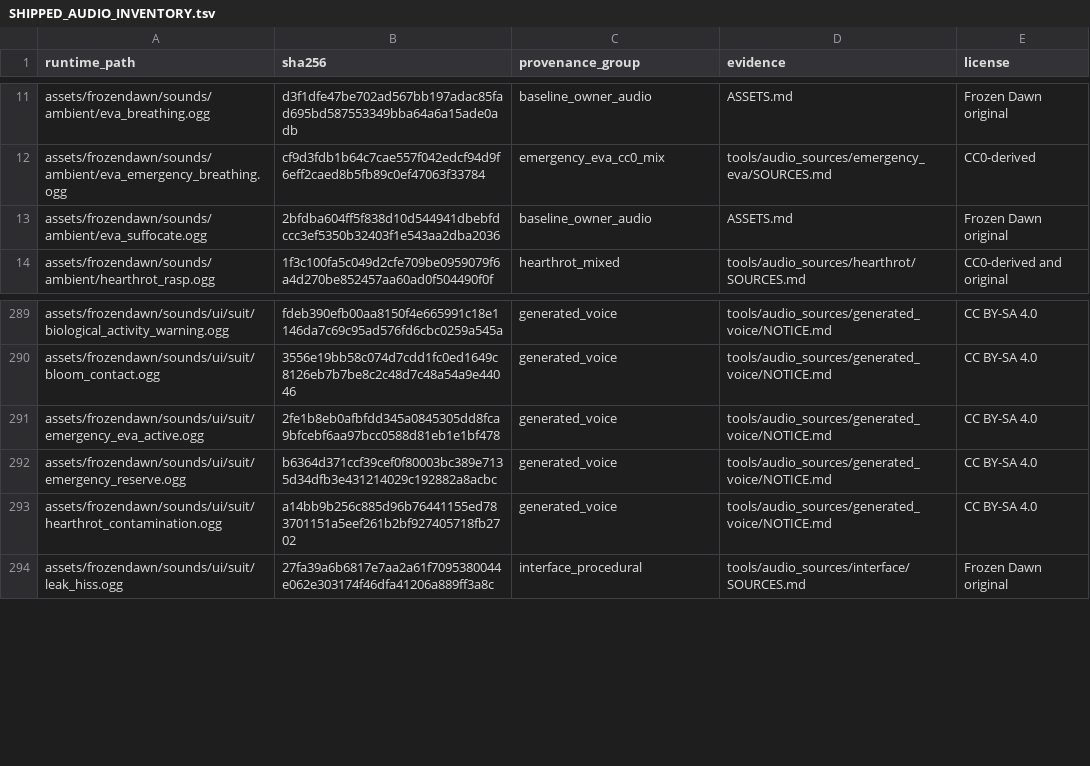
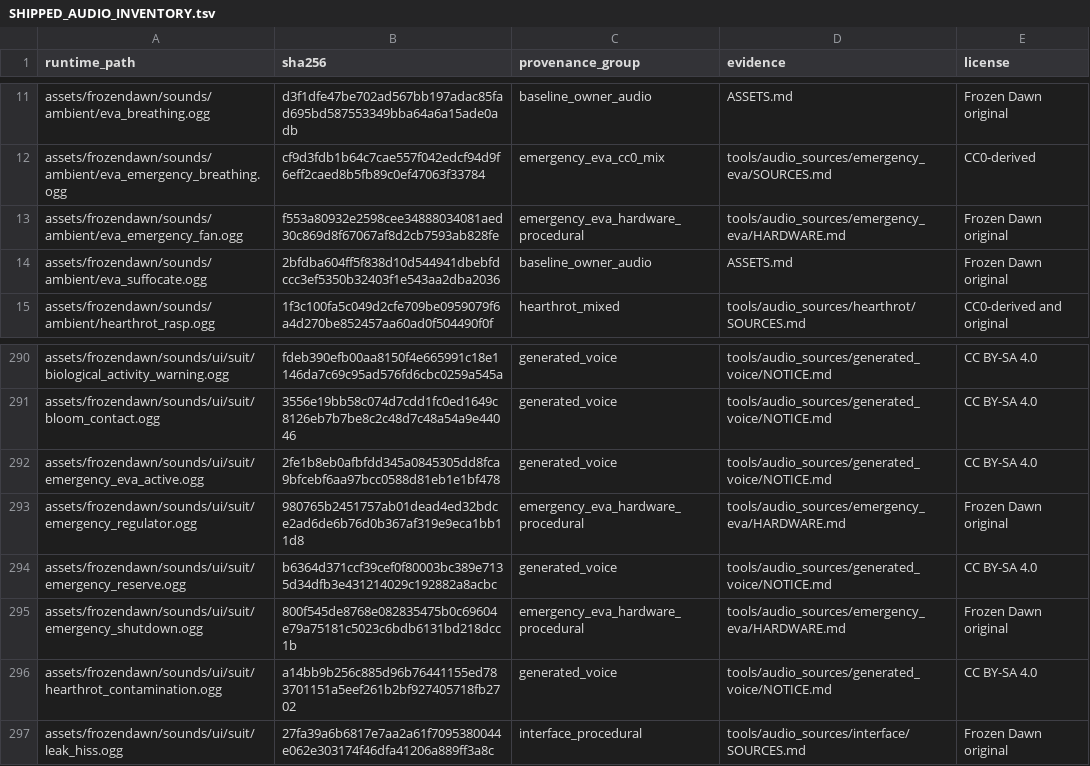
Before and after one commit to cjaron03/frozen-dawn, a TSV file: docs/audio/SHIPPED_AUDIO_INVENTORY.tsv, drawn as a sheet; only a part is shown, gaps mark what is left out.

Commit message:
feat(eva): emergency patch add return-only suit presentation
Add a larger Minecraft-style outer-visor tape texture, peripheral condensation, and a disposable reserve pack with field repairs. Extend the existing ORSA panel with truthful pack diagnostics and align navigation and typed warnings beneath it.

Add quiet original fan, regulator and shutdown synthesis while preserving the single CC0 breathing loop and ten-minute recovery service. Record AI-assisted texture provenance, packaged-asset checks and the closed-world backup. Keep the client closed and the branch local for owner visual and listening acceptance.

```diff
--- a/docs/audio/SHIPPED_AUDIO_INVENTORY.tsv
+++ b/docs/audio/SHIPPED_AUDIO_INVENTORY.tsv
@@ -12,2 +12,3 @@ assets/frozendawn/sounds/ambient/eva_breathing.ogg	d3f1dfe47be702ad567bb197adac8
 assets/frozendawn/sounds/ambient/eva_emergency_breathing.ogg	cf9d3fdb1b64c7cae557f042edcf94d9f6eff2caed8b5fb89c0ef47063f33784	emergency_eva_cc0_mix	tools/audio_sources/emergency_eva/SOURCES.md	CC0-derived
+assets/frozendawn/sounds/ambient/eva_emergency_fan.ogg	f553a80932e2598cee34888034081aed30c869d8f67067af8d2cb7593ab828fe	emergency_eva_hardware_procedural	tools/audio_sources/emergency_eva/HARDWARE.md	Frozen Dawn original
 assets/frozendawn/sounds/ambient/eva_suffocate.ogg	2bfdba604ff5f838d10d544941dbebfdccc3ef5350b32403f1e543aa2dba2036	baseline_owner_audio	ASSETS.md	Frozen Dawn original
@@ -291,3 +292,5 @@ assets/frozendawn/sounds/ui/suit/bloom_contact.ogg	3556e19bb58c074d7cdd1fc0ed164
 assets/frozendawn/sounds/ui/suit/emergency_eva_active.ogg	2fe1b8eb0afbfdd345a0845305dd8fca9bfcebf6aa97bcc0588d81eb1e1bf478	generated_voice	tools/audio_sources/generated_voice/NOTICE.md	CC BY-SA 4.0
+assets/frozendawn/sounds/ui/suit/emergency_regulator.ogg	980765b2451757ab01dead4ed32bdce2ad6de6b76d0b367af319e9eca1bb11d8	emergency_eva_hardware_procedural	tools/audio_sources/emergency_eva/HARDWARE.md	Frozen Dawn original
 assets/frozendawn/sounds/ui/suit/emergency_reserve.ogg	b6364d371ccf39cef0f80003bc389e7135d34dfb3e431214029c192882a8acbc	generated_voice	tools/audio_sources/generated_voice/NOTICE.md	CC BY-SA 4.0
+assets/frozendawn/sounds/ui/suit/emergency_shutdown.ogg	800f545de8768e082835475b0c69604e79a75181c5023c6bdb6131bd218dcc1b	emergency_eva_hardware_procedural	tools/audio_sources/emergency_eva/HARDWARE.md	Frozen Dawn original
 assets/frozendawn/sounds/ui/suit/hearthrot_contamination.ogg	a14bb9b256c885d96b76441155ed783701151a5eef261b2bf927405718fb2702	generated_voice	tools/audio_sources/generated_voice/NOTICE.md	CC BY-SA 4.0
```
Also changed, not shown: 25 other files.
